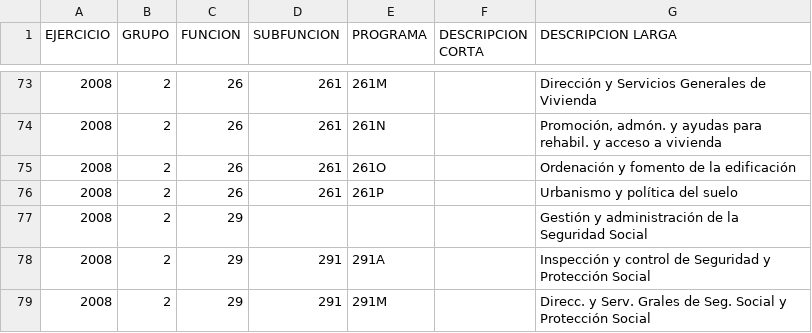
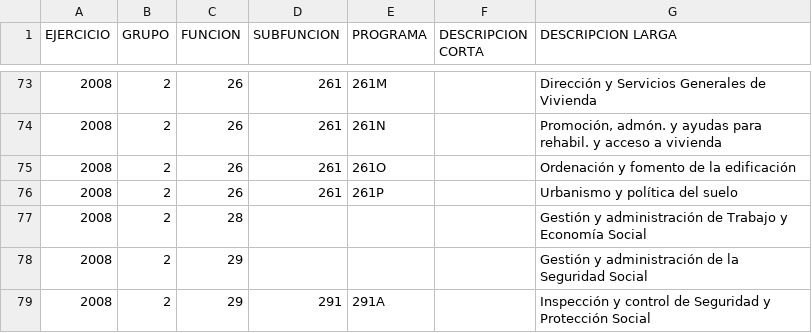
Before and after one commit to civio/scraper-pge, a CSV file: output/2008/estructura_funcional.csv, drawn as a sheet; only a part is shown, gaps mark what is left out; the shorter side is filled out with more unchanged rows.

```diff
--- a/output/2008/estructura_funcional.csv
+++ b/output/2008/estructura_funcional.csv
@@ -76,2 +76,3 @@ EJERCICIO;GRUPO;FUNCION;SUBFUNCION;PROGRAMA;DESCRIPCION CORTA;DESCRIPCION LARGA
 2008;2;26;261;261P;;Urbanismo y política del suelo
+2008;2;28;;;;Gestión y administración de Trabajo y Economía Social
 2008;2;29;;;;Gestión y administración de la Seguridad Social
```
Also changed, not shown: output/2007/estructura_funcional.csv, output/2009/estructura_funcional.csv, 47 other files.
